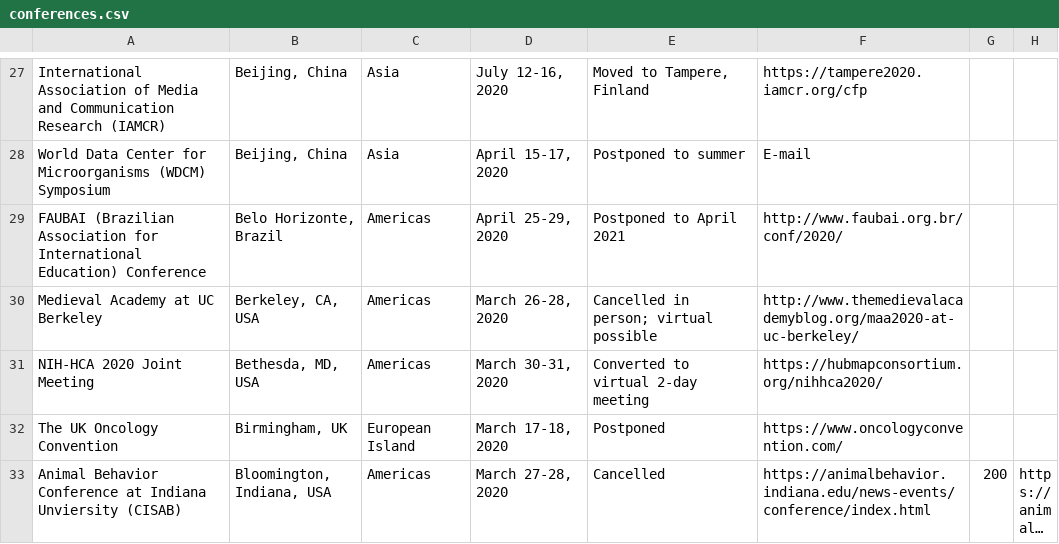
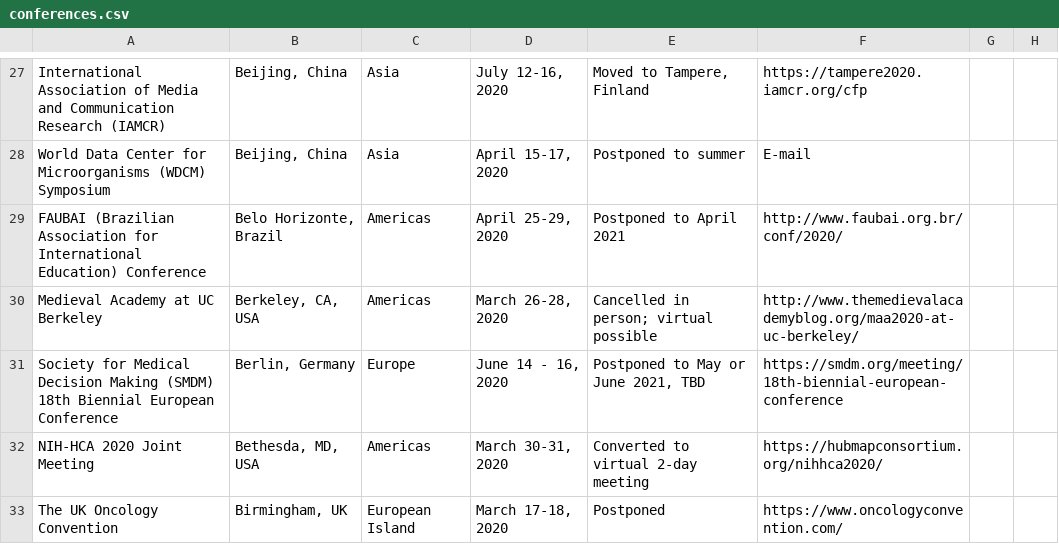
Before and after one commit to WeileiZeng/Cancelled-Academic-Conferences, a CSV file: conferences.csv, drawn as a sheet; only a part is shown, gaps mark what is left out; the shorter side is filled out with more unchanged rows; long unchanged cells end in ….

```diff
--- a/conferences.csv
+++ b/conferences.csv
@@ -34,2 +34,3 @@ FAUBAI (Brazilian Association for International Education) Conference,"Belo Hori
 Medieval Academy at UC Berkeley,"Berkeley, CA, USA",Americas,"March 26-28, 2020",Cancelled in person; virtual possible,http://www.themedievalacademyblog.org/maa2020-at-uc-berkeley/,,
+Society for Medical Decision Making (SMDM) 18th Biennial European Conference,"Berlin, Germany",Europe,"June 14 - 16, 2020","Postponed to May or June 2021, TBD",https://smdm.org/meeting/18th-biennial-european-conference,,
 NIH-HCA 2020 Joint Meeting,"Bethesda, MD, USA",Americas,"March 30-31, 2020",Converted to virtual 2-day meeting,https://hubmapconsortium.org/nihhca2020/,,
```
Also changed, not shown: 2 other files.
